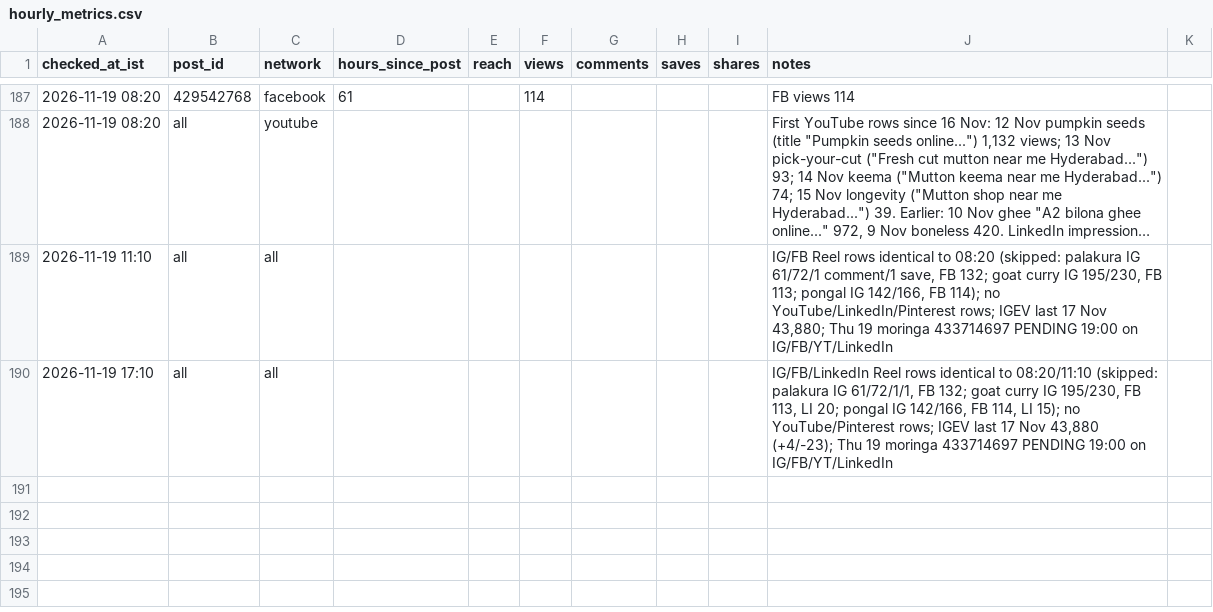
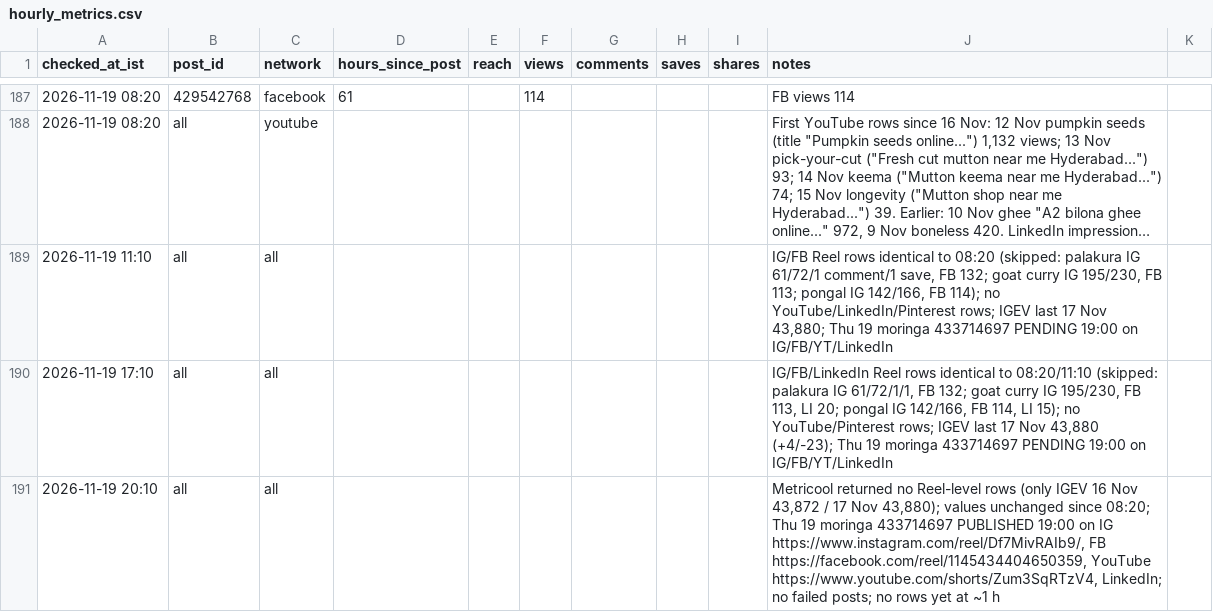
Before and after one commit to gjsgopi-dev/pureorganiczone-reels, a CSV file: insights/hourly_metrics.csv, drawn as a sheet; only a part is shown, gaps mark what is left out; long unchanged cells end in ….

```diff
--- a/insights/hourly_metrics.csv
+++ b/insights/hourly_metrics.csv
@@ -190 +190,2 @@ checked_at_ist,post_id,network,hours_since_post,reach,views,comments,saves,share
 2026-11-19 17:10,all,all,,,,,,,"IG/FB/LinkedIn Reel rows identical to 08:20/11:10 (skipped: palakura IG 61/72/1/1, FB 132; goat curry IG 195/230, FB 113, LI 20; pongal IG 142/166, FB 114, LI 15); no YouTube/Pinterest rows; IGEV last 17 Nov 43,880 (+4/-23); Thu 19 moringa 433714697 PENDING 19:00 on IG/FB/YT/LinkedIn"
+2026-11-19 20:10,all,all,,,,,,,"Metricool returned no Reel-level rows (only IGEV 16 Nov 43,872 / 17 Nov 43,880); values unchanged since 08:20; Thu 19 moringa 433714697 PUBLISHED 19:00 on IG https://www.instagram.com/reel/Df7MivRAIb9/, FB https://facebook.com/reel/1145434404650359, YouTube https://www.youtube.com/shorts/Zum3SqRTzV4, LinkedIn; no failed posts; no rows yet at ~1 h"
```
Also changed, not shown: insights/customer_feedback.csv, insights/growth_tests.csv, 4 other files.
